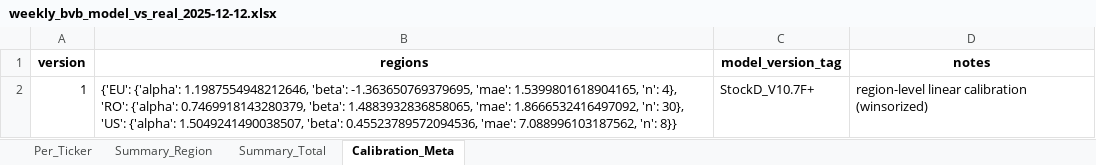
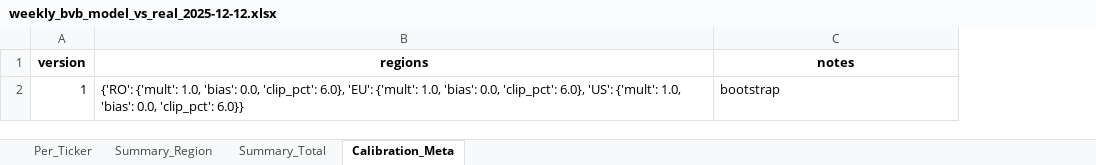
Before and after one commit to drapin22/dp_avb_stock_auto, an Excel workbook: reports/weekly_bvb_model_vs_real_2025-12-12.xlsx, sheet Calibration_Meta, drawn as a sheet; values as stored, in another font and other column widths than the file's, no borders; removed rows and columns are numbered as before the commit, all else as after; the diff names each change by its address in the sheet, - before the commit and + after, or states it on an @@ line.

```diff
--- a/reports/weekly_bvb_model_vs_real_2025-12-12.xlsx (sheet Calibration_Meta)
+++ b/reports/weekly_bvb_model_vs_real_2025-12-12.xlsx (sheet Calibration_Meta)
-column C (model_version_tag), row 2: StockD_V10.7F+
-B2 (regions): {'EU': {'alpha': 1.1987554948212646, 'beta': -1.363650769379695, 'mae': 1.5399801618904165, 'n': 4}, 'RO': {'alpha': 0.7469918143280379, 'beta': 1.4883932836858065, 'mae': 1.8666532416497092, 'n': 30}, 'US': {'alpha': 1.5049241490038507, 'beta': 0.45523789572094536, 'mae': 7.088996103187562, 'n': 8}}
+B2 (regions): {'RO': {'mult': 1.0, 'bias': 0.0, 'clip_pct': 6.0}, 'EU': {'mult': 1.0, 'bias': 0.0, 'clip_pct': 6.0}, 'US': {'mult': 1.0, 'bias': 0.0, 'clip_pct': 6.0}}
-C2 (notes): region-level linear calibration (winsorized)
+C2 (notes): bootstrap
```
Also changed, not shown: sheet Per_Ticker, sheet Summary_Total, sheet Summary_Region.
